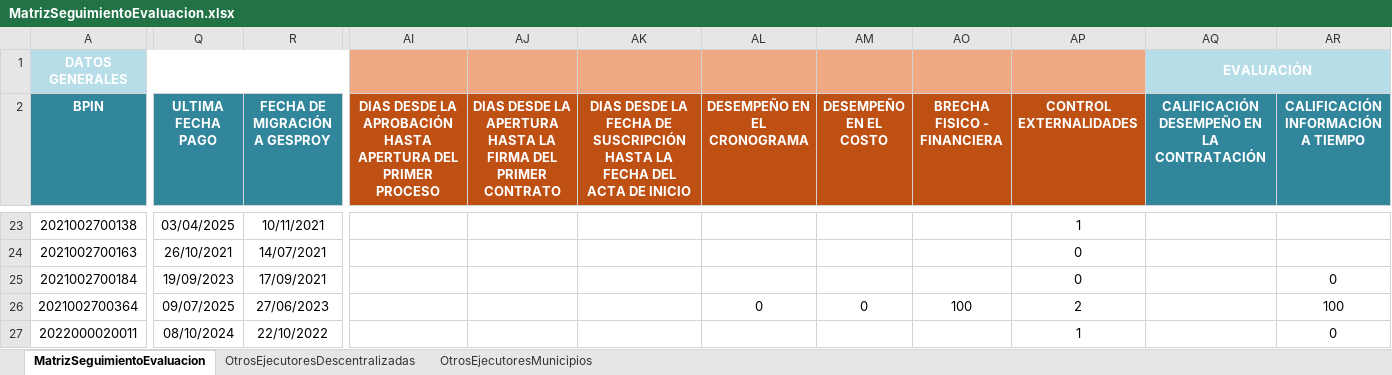
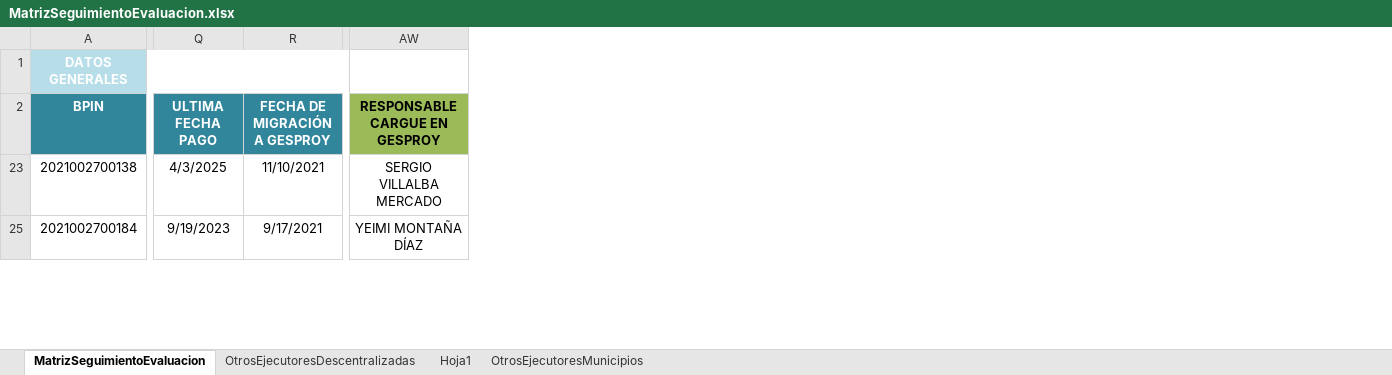
Before and after one commit to Dona121/Matriz-Evaluacion-Regalias, an Excel workbook: data/MatrizSeguimientoEvaluacion.xlsx, sheet MatrizSeguimientoEvaluacion, drawn as a sheet; only a part is shown, gaps mark what is left out; values as stored, in another font and other column widths than the file's, no borders; table styles not drawn; removed rows and columns are numbered as before the commit, all else as after; rows hold the shown columns only; the diff covers the shown part only; the diff names each change by its address in the sheet, - before the commit and + after, or states it on an @@ line.

Commit message:
Add files via upload

```diff
--- a/data/MatrizSeguimientoEvaluacion.xlsx (sheet MatrizSeguimientoEvaluacion)
+++ b/data/MatrizSeguimientoEvaluacion.xlsx (sheet MatrizSeguimientoEvaluacion)
+sheet tab: Hoja1
@@ column AI hidden, row 2: DIAS DESDE LA APROBACIÓN HASTA APERTURA DEL PRIMER PROCESO @@
@@ column AJ hidden, row 2: DIAS DESDE LA APERTURA HASTA LA FIRMA DEL PRIMER CONTRATO @@
@@ column AK hidden, row 2: DIAS DESDE LA FECHA DE SUSCRIPCIÓN HASTA LA FECHA DEL ACTA DE INICIO @@
@@ column AL (DESEMPEÑO EN EL CRONOGRAMA) hidden, empty @@
@@ column AM (DESEMPEÑO EN EL COSTO) hidden, empty @@
@@ column AO (BRECHA FISICO - FINANCIERA) hidden, empty @@
@@ column AP (CONTROL EXTERNALIDADES) hidden, row 23: 1; row 25: 0 @@
@@ column AQ hidden, rows 1-2: EVALUACIÓN | CALIFICACIÓN DESEMPEÑO EN LA CONTRATACIÓN @@
@@ column AR hidden, row 2: CALIFICACIÓN INFORMACIÓN A TIEMPO; row 25: 0 @@
+column AW (RESPONSABLE CARGUE EN GESPROY), rows 23-25: SERGIO VILLALBA MERCADO | YEIMI MONTAÑA DÍAZ
-Q23 (ULTIMA FECHA PAGO): 03/04/2025
+Q23 (ULTIMA FECHA PAGO): 4/3/2025
-R23 (FECHA DE MIGRACIÓN A GESPROY): 10/11/2021
+R23 (FECHA DE MIGRACIÓN A GESPROY): 11/10/2021
-row 24: 2021002700163 | 26/10/2021 | 14/07/2021 |  |  |  |  |  |  | 0
-Q25 (ULTIMA FECHA PAGO): 19/09/2023
+Q25 (ULTIMA FECHA PAGO): 9/19/2023
-R25 (FECHA DE MIGRACIÓN A GESPROY): 17/09/2021
+R25 (FECHA DE MIGRACIÓN A GESPROY): 9/17/2021
-row 26: 2021002700364 | 09/07/2025 | 27/06/2023 |  |  |  | 0 | 0 | 100 | 2 |  | 100
-row 27: 2022000020011 | 08/10/2024 | 22/10/2022 |  |  |  |  |  |  | 1 |  | 0
```
Also changed, not shown: 47 removed rows, 62 edited cells and cell formats elsewhere in this sheet, sheet OtrosEjecutoresMunicipios, sheet OtrosEjecutoresDescentralizadas, formulas that keep their value, hidden cells.
